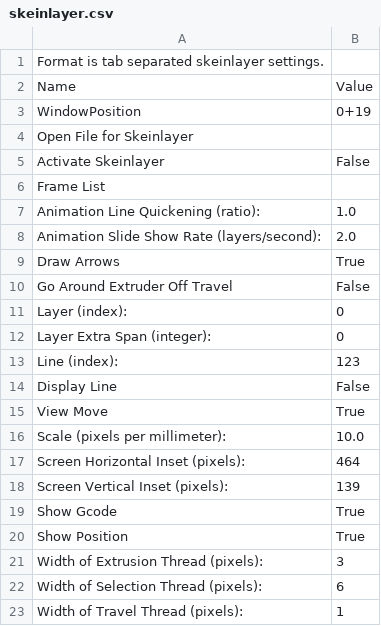
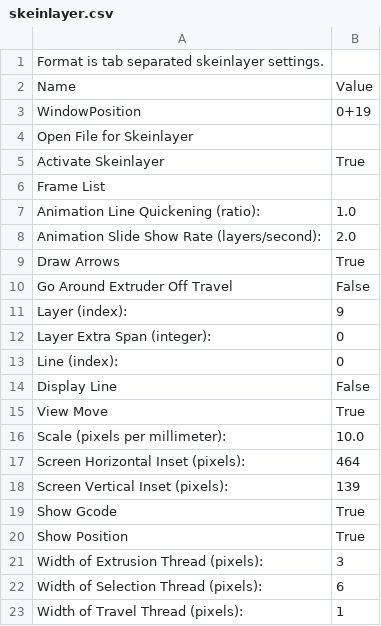
Before and after one commit to arjan/reprap-mendel-stuff, a CSV file: config/skeinforge/profiles/skeinlayer.csv, drawn as a sheet.

Commit message:
More configuration

```diff
--- a/config/skeinforge/profiles/skeinlayer.csv
+++ b/config/skeinforge/profiles/skeinlayer.csv
@@ -4,3 +4,3 @@ WindowPosition	0+19
 Open File for Skeinlayer	
-Activate Skeinlayer	False
+Activate Skeinlayer	True
 Frame List
@@ -10,5 +10,5 @@ Draw Arrows	True
 Go Around Extruder Off Travel	False
-Layer (index):	0
+Layer (index):	9
 Layer Extra Span (integer):	0
-Line (index):	123
+Line (index):	0
 Display Line	False
```
Also changed, not shown: config/skeinforge/profiles/extrusion/ABS/bottom.csv, config/skeinforge/profiles/extrusion/ABS/raft.csv, 3 other files.
